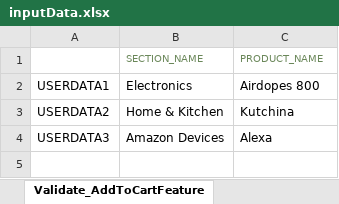
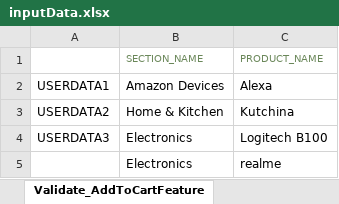
Before and after one commit to rijsan/AmazonTestAutomation_RijSanyal, an Excel workbook: target/classes/inputData.xlsx, sheet Validate_AddToCartFeature, drawn as a sheet; values as stored, in another font and other column widths than the file's, no borders; removed rows and columns are numbered as before the commit, all else as after; the diff names each change by its address in the sheet, - before the commit and + after, or states it on an @@ line.

```diff
--- a/target/classes/inputData.xlsx (sheet Validate_AddToCartFeature)
+++ b/target/classes/inputData.xlsx (sheet Validate_AddToCartFeature)
-row 2: USERDATA1 | Electronics | Airdopes 800
+row 2: USERDATA1 | Amazon Devices | Alexa
-row 4: USERDATA3 | Amazon Devices | Alexa
+row 4: USERDATA3 | Electronics | Logitech B100
+row 5:  | Electronics | realme
```
Also changed, not shown: sheet Validate_Amazon_AddAddress, sheet Validate_BestSellerPage, sheet Validate_OpenCategory, src/main/resources/inputData.xlsx, 19 other files.
